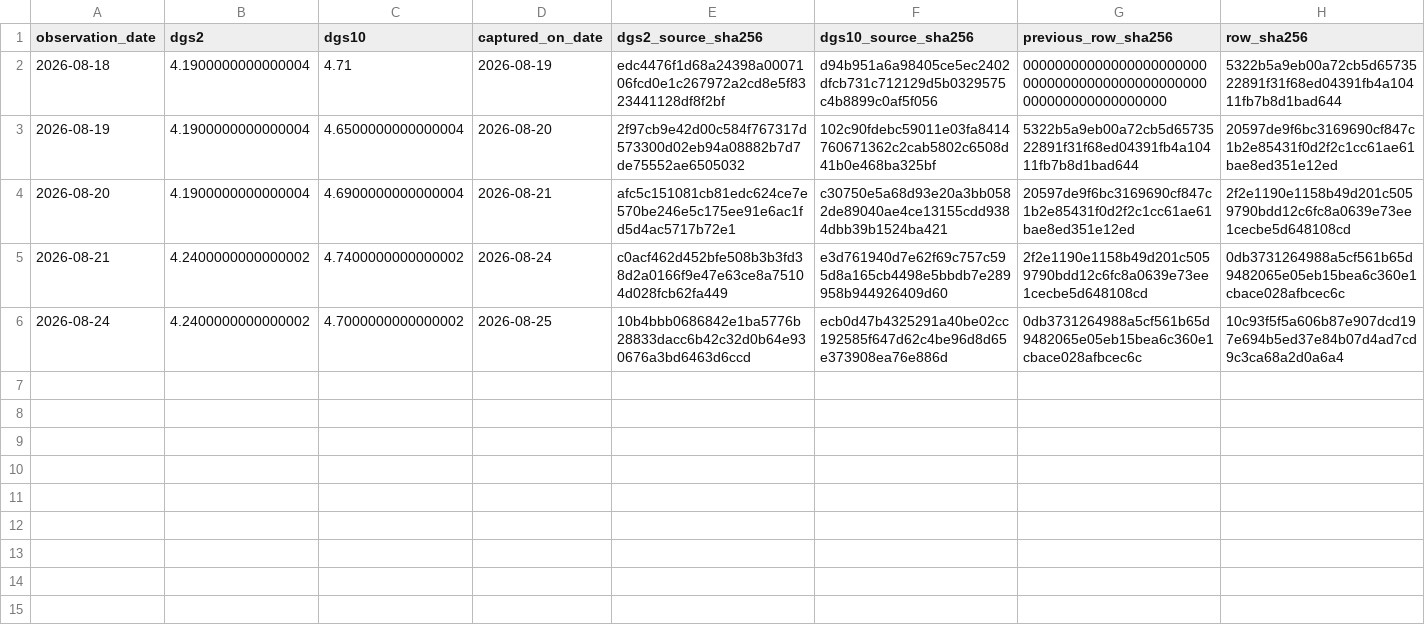
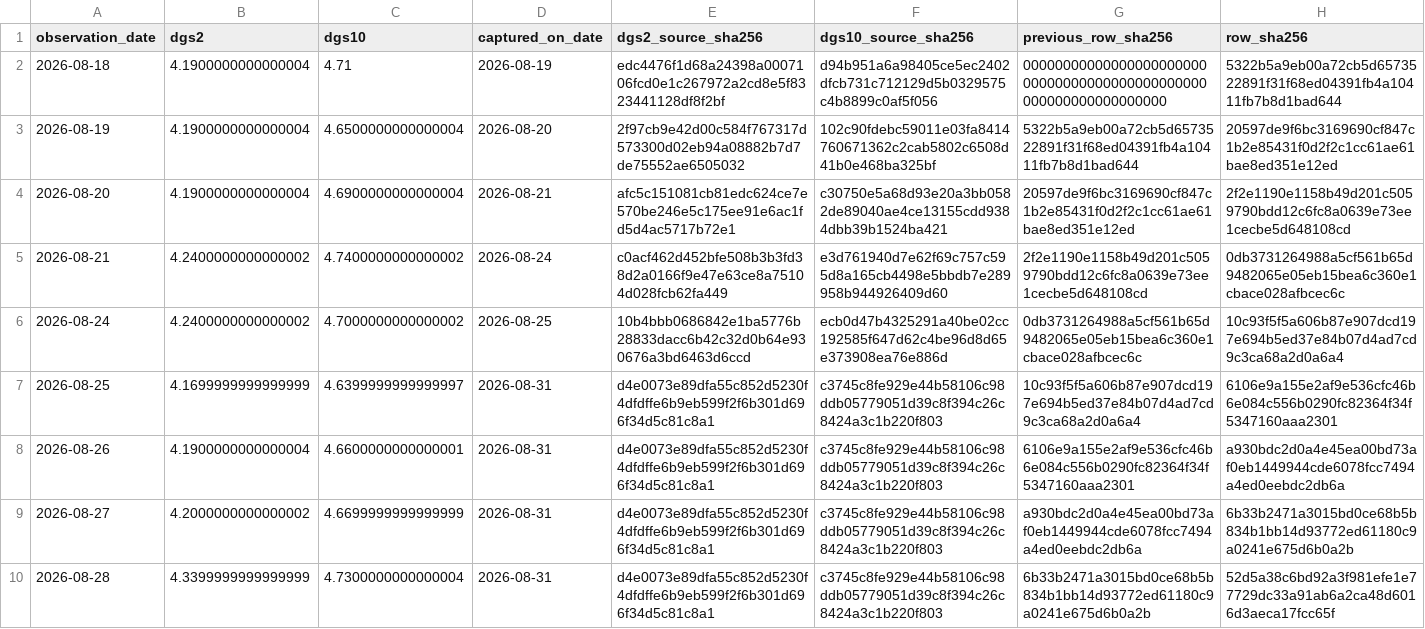
Before and after one commit to george962/FearGreedIndex, a CSV file: v3/evidence/forward_treasury_source.csv, drawn as a sheet.

```diff
--- a/v3/evidence/forward_treasury_source.csv
+++ b/v3/evidence/forward_treasury_source.csv
@@ -6 +6,5 @@ observation_date,dgs2,dgs10,captured_on_date,dgs2_source_sha256,dgs10_source_sha
 2026-08-24,4.2400000000000002,4.7000000000000002,2026-08-25,10b4bbb0686842e1ba5776b28833dacc6b42c32d0b64e930676a3bd6463d6ccd,ecb0d47b4325291a40be02cc192585f647d62c4be96d8d65e373908ea76e886d,0db3731264988a5cf561b65d9482065e05eb15bea6c360e1cbace028afbcec6c,10c93f5f5a606b87e907dcd197e694b5ed37e84b07d4ad7cd9c3ca68a2d0a6a4
+2026-08-25,4.1699999999999999,4.6399999999999997,2026-08-31,d4e0073e89dfa55c852d5230f4dfdffe6b9eb599f2f6b301d696f34d5c81c8a1,c3745c8fe929e44b58106c98ddb05779051d39c8f394c26c8424a3c1b220f803,10c93f5f5a606b87e907dcd197e694b5ed37e84b07d4ad7cd9c3ca68a2d0a6a4,6106e9a155e2af9e536cfc46b6e084c556b0290fc82364f34f5347160aaa2301
+2026-08-26,4.1900000000000004,4.6600000000000001,2026-08-31,d4e0073e89dfa55c852d5230f4dfdffe6b9eb599f2f6b301d696f34d5c81c8a1,c3745c8fe929e44b58106c98ddb05779051d39c8f394c26c8424a3c1b220f803,6106e9a155e2af9e536cfc46b6e084c556b0290fc82364f34f5347160aaa2301,a930bdc2d0a4e45ea00bd73af0eb1449944cde6078fcc7494a4ed0eebdc2db6a
+2026-08-27,4.2000000000000002,4.6699999999999999,2026-08-31,d4e0073e89dfa55c852d5230f4dfdffe6b9eb599f2f6b301d696f34d5c81c8a1,c3745c8fe929e44b58106c98ddb05779051d39c8f394c26c8424a3c1b220f803,a930bdc2d0a4e45ea00bd73af0eb1449944cde6078fcc7494a4ed0eebdc2db6a,6b33b2471a3015bd0ce68b5b834b1bb14d93772ed61180c9a0241e675d6b0a2b
+2026-08-28,4.3399999999999999,4.7300000000000004,2026-08-31,d4e0073e89dfa55c852d5230f4dfdffe6b9eb599f2f6b301d696f34d5c81c8a1,c3745c8fe929e44b58106c98ddb05779051d39c8f394c26c8424a3c1b220f803,6b33b2471a3015bd0ce68b5b834b1bb14d93772ed61180c9a0241e675d6b0a2b,52d5a38c6bd92a3f981efe1e77729dc33a91ab6a2ca48d6016d3aeca17fcc65f
```
Also changed, not shown: v3/evidence/forward_feature_ledger.csv, v3/evidence/shadow_prediction_ledger.csv.
